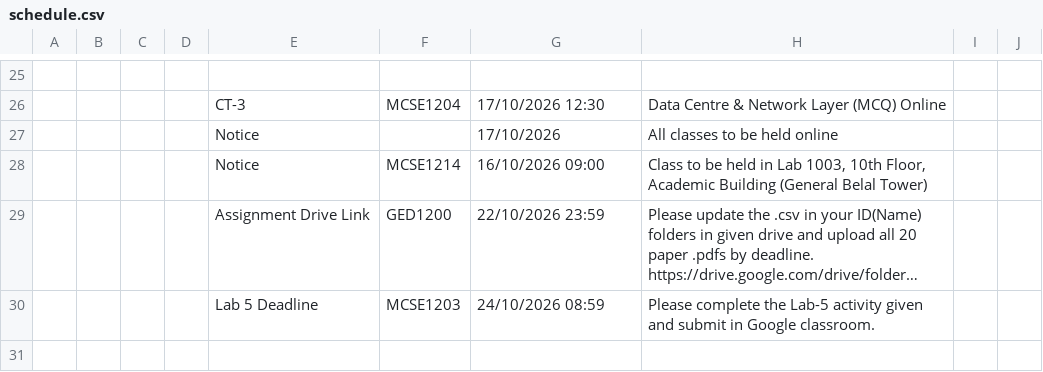
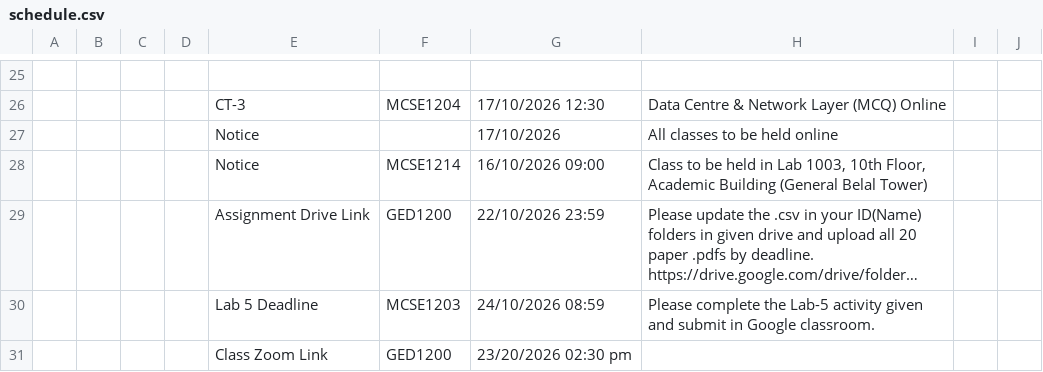
Before and after one commit to rabeyabinteali/MCSE2026, a CSV file: data/schedule.csv, drawn as a sheet; only a part is shown, gaps mark what is left out; long unchanged cells end in …; the diff names each change by its address in the sheet, - before the commit and + after, or states it on an @@ line.

Commit message:
chore: sync schedule 2026-10-23 06:54 UTC

```diff
--- a/data/schedule.csv
+++ b/data/schedule.csv
+row 31:  |  |  |  | Class Zoom Link | GED1200 | 23/20/2026 02:30 pm
```
